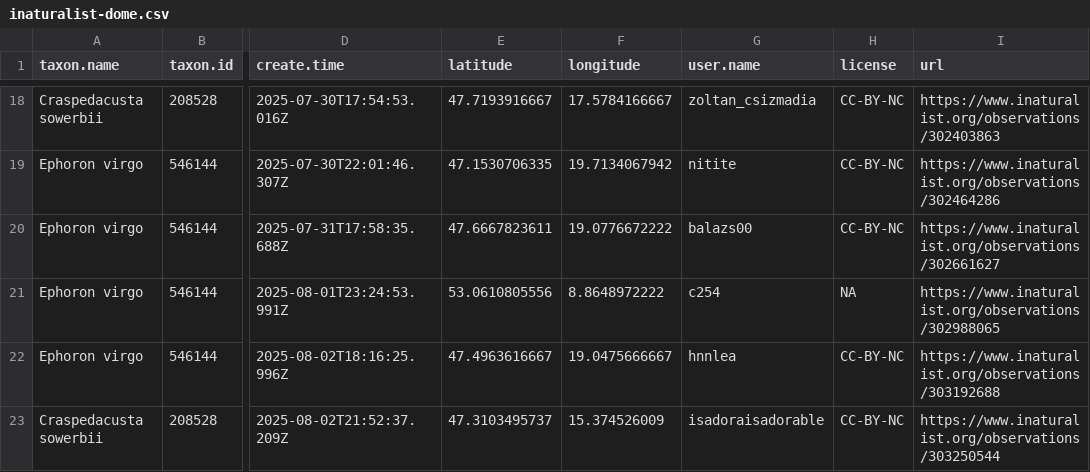
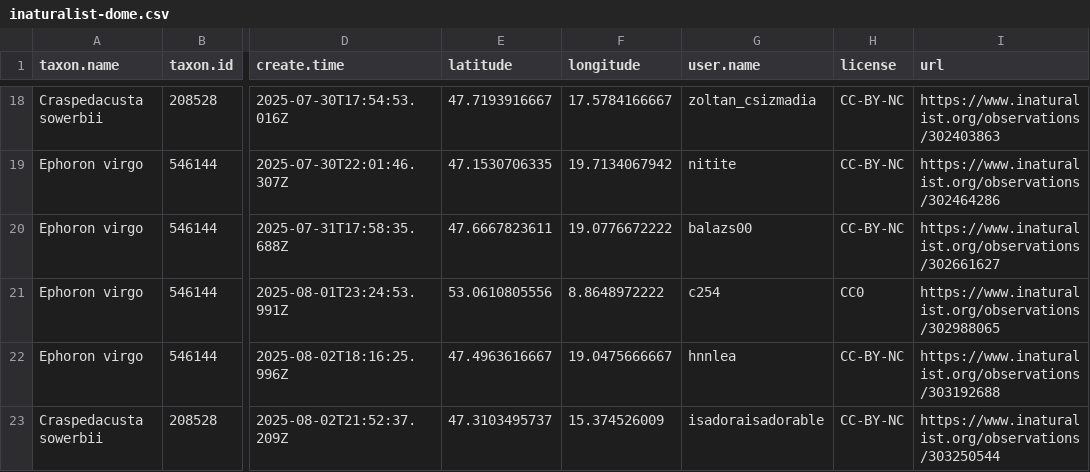
Before and after one commit to adam-egri/dome, a CSV file: inaturalist-dome.csv, drawn as a sheet; only a part is shown, gaps mark what is left out; the diff names each change by its address in the sheet, - before the commit and + after, or states it on an @@ line.

Commit message:
scheduled commit

```diff
--- a/inaturalist-dome.csv
+++ b/inaturalist-dome.csv
-H21 (license): NA
+H21 (license): CC0
```
